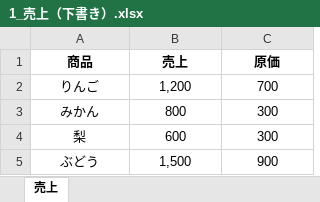
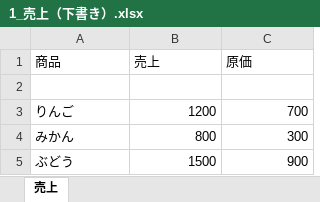
Before and after one commit to namakoo-dev/ailine, an Excel workbook: demo_gui/1_売上（下書き）.xlsx, sheet 売上, drawn as a sheet; values as stored, in another font and other column widths than the file's, no borders; removed rows and columns are numbered as before the commit, all else as after; the diff names each change by its address in the sheet, - before the commit and + after, or states it on an @@ line.

```diff
--- a/demo_gui/1_売上（下書き）.xlsx (sheet 売上)
+++ b/demo_gui/1_売上（下書き）.xlsx (sheet 売上)
@@ A1:C1 bold: on → off, alignment: center → left @@
+row 2: (empty)
-A3:A4 alignment: center
+A3:A4 alignment: left
-B3 (売上): 1,200
+B3 (売上): 1200
-B3:C4 alignment: center
+B3:C4 alignment: right
-row 4: 梨 | 600 | 300
-A5 alignment: center
+A5 alignment: left
-B5 (売上): 1,500
+B5 (売上): 1500
-B5:C5 alignment: center
+B5:C5 alignment: right
```
Also changed, not shown: 2 other files.
